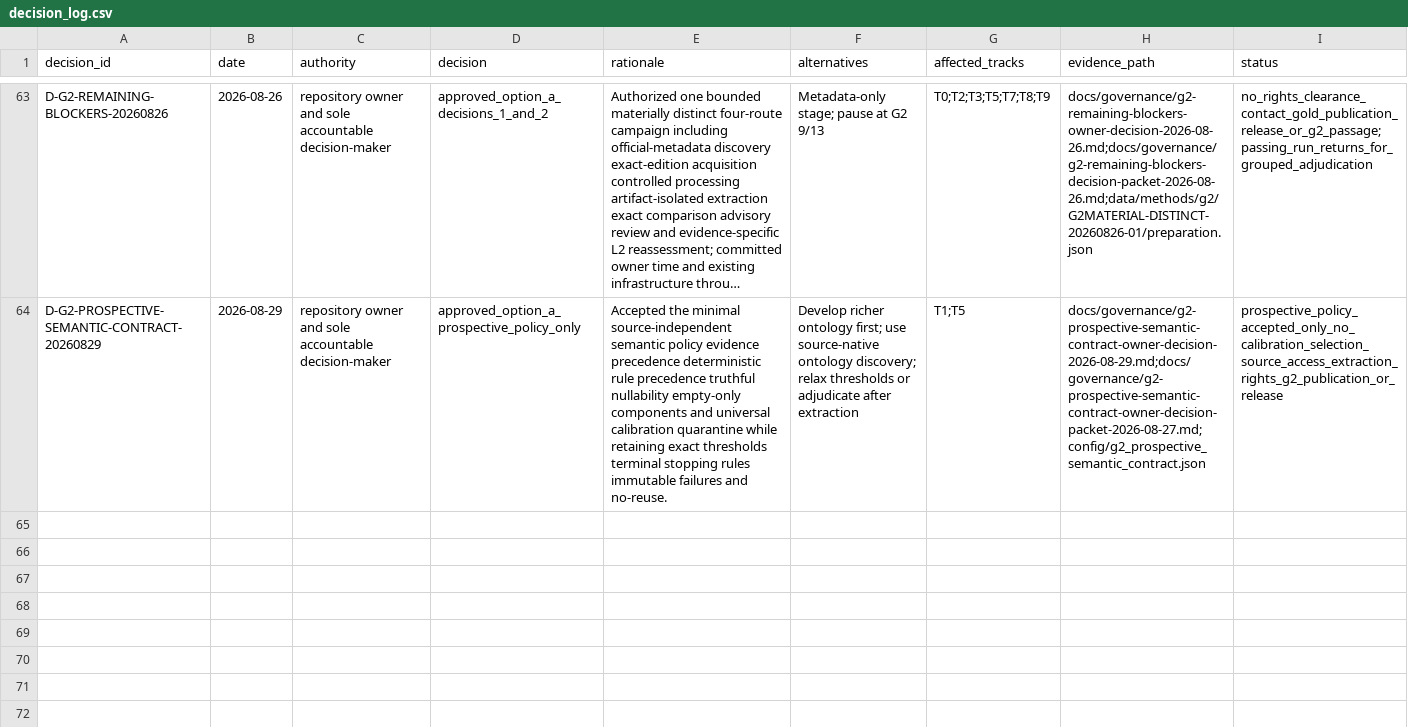
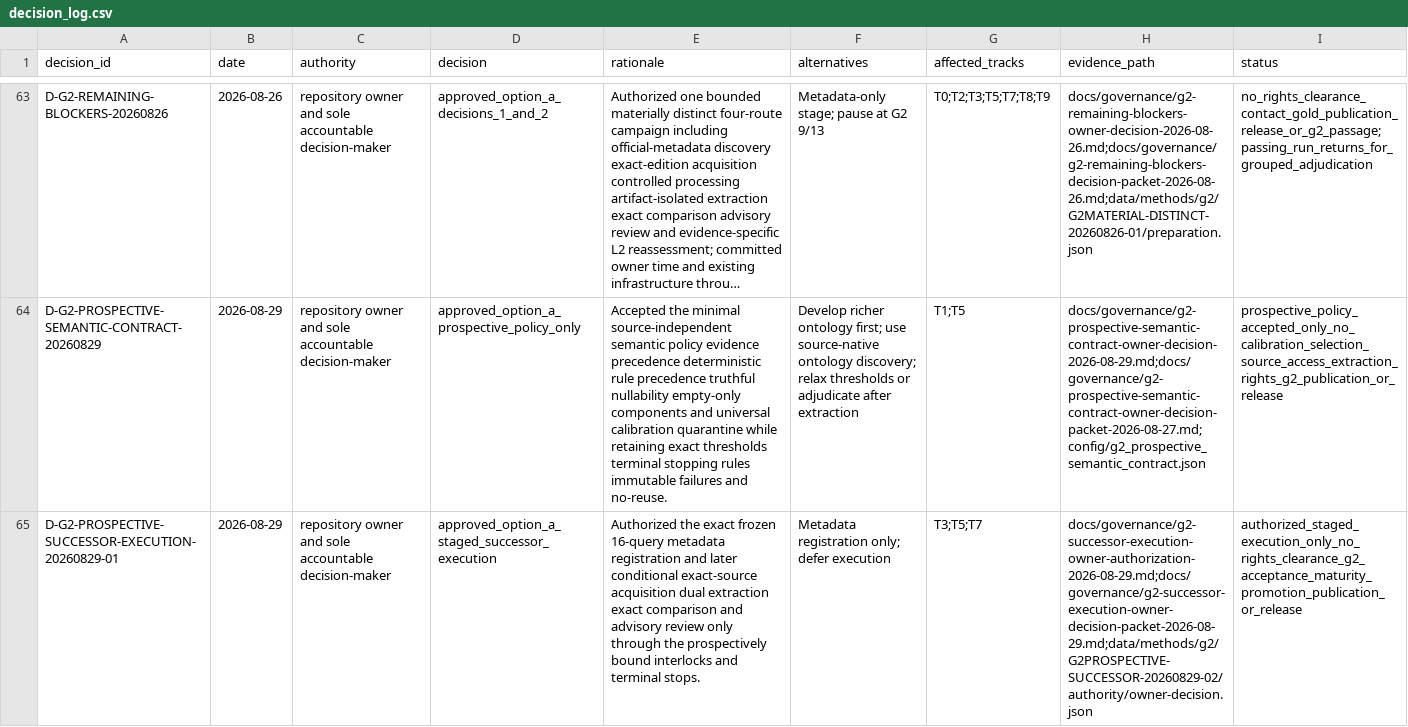
Before and after one commit to edithatogo/global-family-justice-data, a CSV file: programme/decision_log.csv, drawn as a sheet; only a part is shown, gaps mark what is left out; long unchanged cells end in …; the diff names each change by its address in the sheet, - before the commit and + after, or states it on an @@ line.

Commit message:
Record G2 successor execution authority (#101)
Bind the sole-owner staged authorization before any metadata query or source access.

```diff
--- a/programme/decision_log.csv
+++ b/programme/decision_log.csv
+row 65: D-G2-PROSPECTIVE-SUCCESSOR-EXECUTION-20260829-01 | 2026-08-29 | repository owner and sole accountable decision-maker | approved_option_a_staged_successor_execution | Authorized the exact frozen 16-query metadata registration and later conditional exact-source acquisition dual extraction exact comparison and advisory review only through the prospectively bound interlocks and terminal stops. | Metadata registration only; defer execution | T3;T5;T7 | docs/governance/g2-successor-execution-owner-authorization-2026-08-29.md;docs/governance/g2-successor-execution-owner-decision-packet-2026-08-29.md;data/methods/g2/G2PROSPECTIVE-SUCCESSOR-20260829-02/authority/owner-decision.json | authorized_staged_execution_only_no_rights_clearance_g2_acceptance_maturity_promotion_publication_or_release
```
Also changed, not shown: programme/evidence_register.csv, 6 other files.
